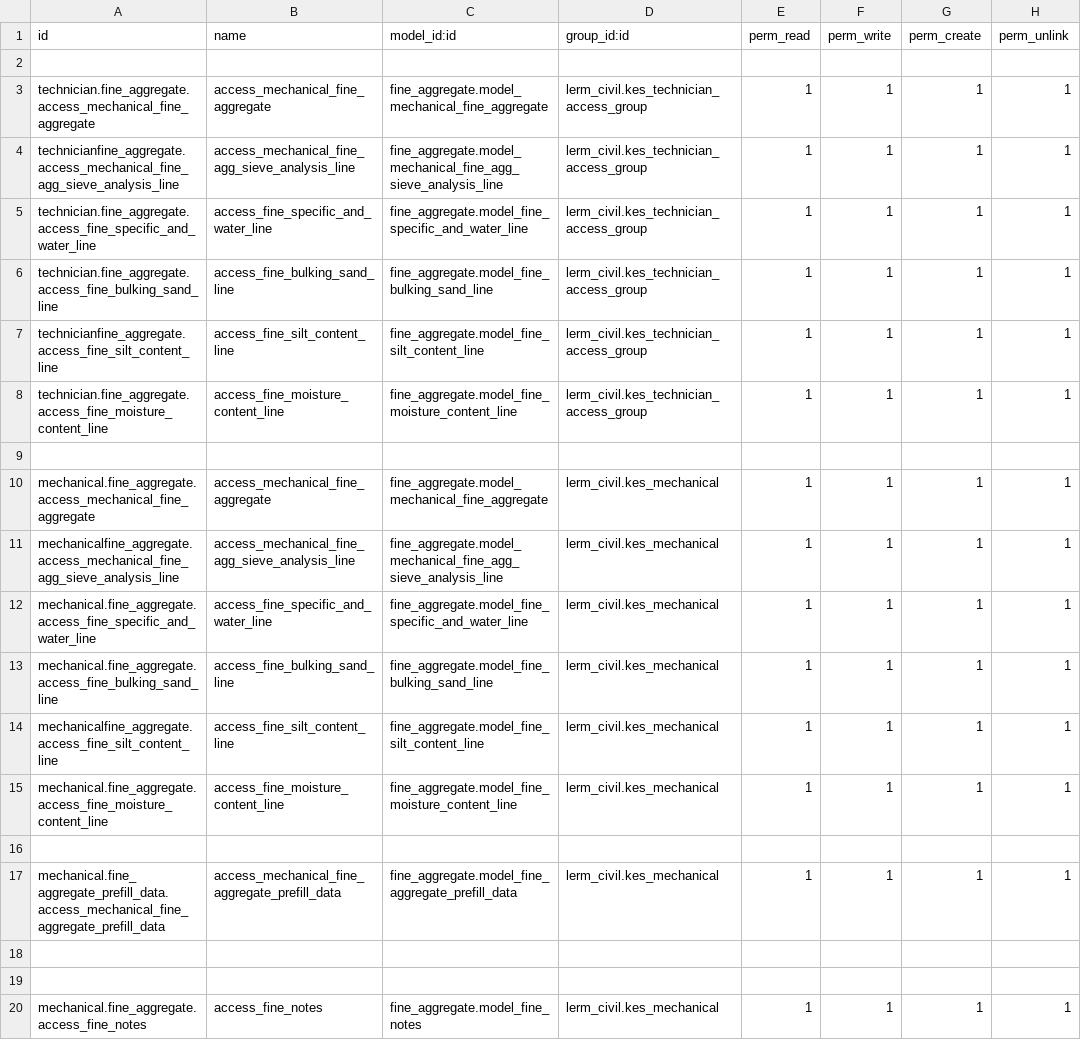
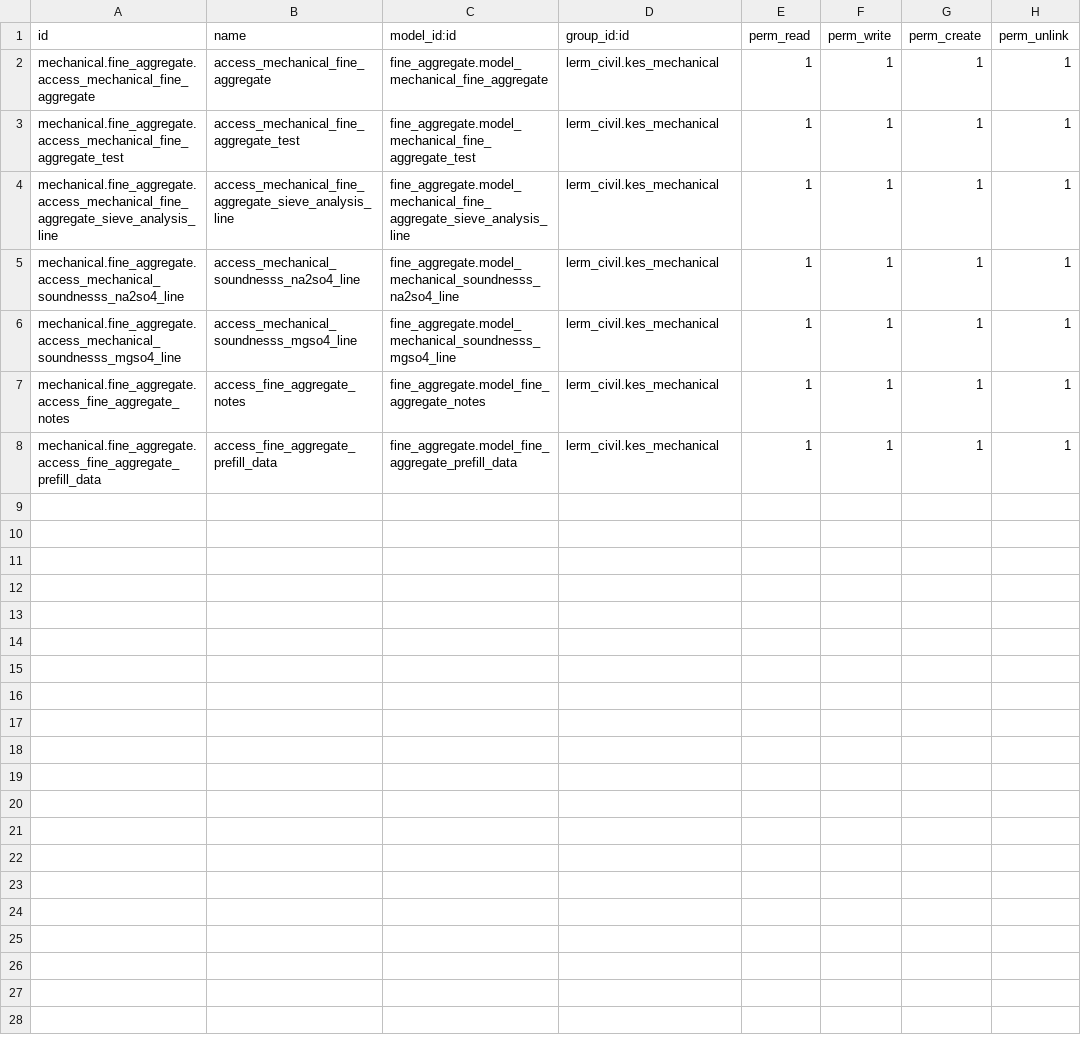
Before and after one commit to Usman-Shaikhnag/lerm_civil_products, a CSV file: fine_aggregate/security/ir.model.access.csv, drawn as a sheet.

```diff
--- a/fine_aggregate/security/ir.model.access.csv
+++ b/fine_aggregate/security/ir.model.access.csv
@@ -1,20 +1,8 @@
 id,name,model_id:id,group_id:id,perm_read,perm_write,perm_create,perm_unlink
-
-technician.fine_aggregate.access_mechanical_fine_aggregate,access_mechanical_fine_aggregate,fine_aggregate.model_mechanical_fine_aggregate,lerm_civil.kes_technician_access_group,1,1,1,1
-technicianfine_aggregate.access_mechanical_fine_agg_sieve_analysis_line,access_mechanical_fine_agg_sieve_analysis_line,fine_aggregate.model_mechanical_fine_agg_sieve_analysis_line,lerm_civil.kes_technician_access_group,1,1,1,1
-technician.fine_aggregate.access_fine_specific_and_water_line,access_fine_specific_and_water_line,fine_aggregate.model_fine_specific_and_water_line,lerm_civil.kes_technician_access_group,1,1,1,1
-technician.fine_aggregate.access_fine_bulking_sand_line,access_fine_bulking_sand_line,fine_aggregate.model_fine_bulking_sand_line,lerm_civil.kes_technician_access_group,1,1,1,1
-technicianfine_aggregate.access_fine_silt_content_line,access_fine_silt_content_line,fine_aggregate.model_fine_silt_content_line,lerm_civil.kes_technician_access_group,1,1,1,1
-technician.fine_aggregate.access_fine_moisture_content_line,access_fine_moisture_content_line,fine_aggregate.model_fine_moisture_content_line,lerm_civil.kes_technician_access_group,1,1,1,1
-
 mechanical.fine_aggregate.access_mechanical_fine_aggregate,access_mechanical_fine_aggregate,fine_aggregate.model_mechanical_fine_aggregate,lerm_civil.kes_mechanical,1,1,1,1
-mechanicalfine_aggregate.access_mechanical_fine_agg_sieve_analysis_line,access_mechanical_fine_agg_sieve_analysis_line,fine_aggregate.model_mechanical_fine_agg_sieve_analysis_line,lerm_civil.kes_mechanical,1,1,1,1
-mechanical.fine_aggregate.access_fine_specific_and_water_line,access_fine_specific_and_water_line,fine_aggregate.model_fine_specific_and_water_line,lerm_civil.kes_mechanical,1,1,1,1
-mechanical.fine_aggregate.access_fine_bulking_sand_line,access_fine_bulking_sand_line,fine_aggregate.model_fine_bulking_sand_line,lerm_civil.kes_mechanical,1,1,1,1
-mechanicalfine_aggregate.access_fine_silt_content_line,access_fine_silt_content_line,fine_aggregate.model_fine_silt_content_line,lerm_civil.kes_mechanical,1,1,1,1
-mechanical.fine_aggregate.access_fine_moisture_content_line,access_fine_moisture_content_line,fine_aggregate.model_fine_moisture_content_line,lerm_civil.kes_mechanical,1,1,1,1
-
-mechanical.fine_aggregate_prefill_data.access_mechanical_fine_aggregate_prefill_data,access_mechanical_fine_aggregate_prefill_data,fine_aggregate.model_fine_aggregate_prefill_data,lerm_civil.kes_mechanical,1,1,1,1
-
-
-mechanical.fine_aggregate.access_fine_notes,access_fine_notes,fine_aggregate.model_fine_notes,lerm_civil.kes_mechanical,1,1,1,1
+mechanical.fine_aggregate.access_mechanical_fine_aggregate_test,access_mechanical_fine_aggregate_test,fine_aggregate.model_mechanical_fine_aggregate_test,lerm_civil.kes_mechanical,1,1,1,1
+mechanical.fine_aggregate.access_mechanical_fine_aggregate_sieve_analysis_line,access_mechanical_fine_aggregate_sieve_analysis_line,fine_aggregate.model_mechanical_fine_aggregate_sieve_analysis_line,lerm_civil.kes_mechanical,1,1,1,1
+mechanical.fine_aggregate.access_mechanical_soundnesss_na2so4_line,access_mechanical_soundnesss_na2so4_line,fine_aggregate.model_mechanical_soundnesss_na2so4_line,lerm_civil.kes_mechanical,1,1,1,1
+mechanical.fine_aggregate.access_mechanical_soundnesss_mgso4_line,access_mechanical_soundnesss_mgso4_line,fine_aggregate.model_mechanical_soundnesss_mgso4_line,lerm_civil.kes_mechanical,1,1,1,1
+mechanical.fine_aggregate.access_fine_aggregate_notes,access_fine_aggregate_notes,fine_aggregate.model_fine_aggregate_notes,lerm_civil.kes_mechanical,1,1,1,1
+mechanical.fine_aggregate.access_fine_aggregate_prefill_data,access_fine_aggregate_prefill_data,fine_aggregate.model_fine_aggregate_prefill_data,lerm_civil.kes_mechanical,1,1,1,1
```
Also changed, not shown: 8 other files.
